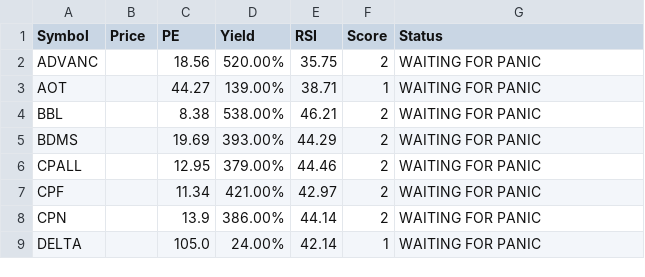
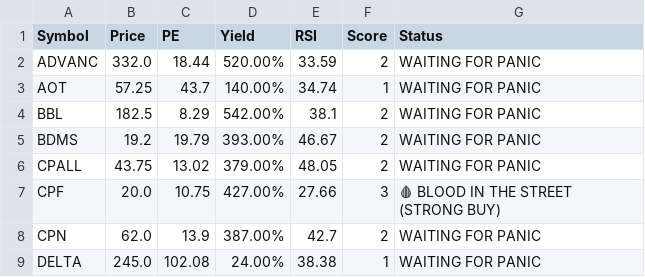
Before and after one commit to dcce-dccre/thai-stock-scanner, a CSV file: data.csv, drawn as a sheet; only a part is shown; the diff covers the shown part only.

```diff
--- a/data.csv
+++ b/data.csv
@@ -1,9 +1,9 @@
 Symbol,Price,PE,Yield,RSI,Score,Status
-ADVANC,,18.56,520.00%,35.75,2,WAITING FOR PANIC
-AOT,,44.27,139.00%,38.71,1,WAITING FOR PANIC
-BBL,,8.38,538.00%,46.21,2,WAITING FOR PANIC
-BDMS,,19.69,393.00%,44.29,2,WAITING FOR PANIC
-CPALL,,12.95,379.00%,44.46,2,WAITING FOR PANIC
-CPF,,11.34,421.00%,42.97,2,WAITING FOR PANIC
-CPN,,13.9,386.00%,44.14,2,WAITING FOR PANIC
-DELTA,,105.0,24.00%,42.14,1,WAITING FOR PANIC
+ADVANC,332.0,18.44,520.00%,33.59,2,WAITING FOR PANIC
+AOT,57.25,43.7,140.00%,34.74,1,WAITING FOR PANIC
+BBL,182.5,8.29,542.00%,38.1,2,WAITING FOR PANIC
+BDMS,19.2,19.79,393.00%,46.67,2,WAITING FOR PANIC
+CPALL,43.75,13.02,379.00%,48.05,2,WAITING FOR PANIC
+CPF,20.0,10.75,427.00%,27.66,3,🩸 BLOOD IN THE STREET (STRONG BUY)
+CPN,62.0,13.9,387.00%,42.7,2,WAITING FOR PANIC
+DELTA,245.0,102.08,24.00%,38.38,1,WAITING FOR PANIC
```
Also changed, not shown: 31 edited cells elsewhere in this file.
